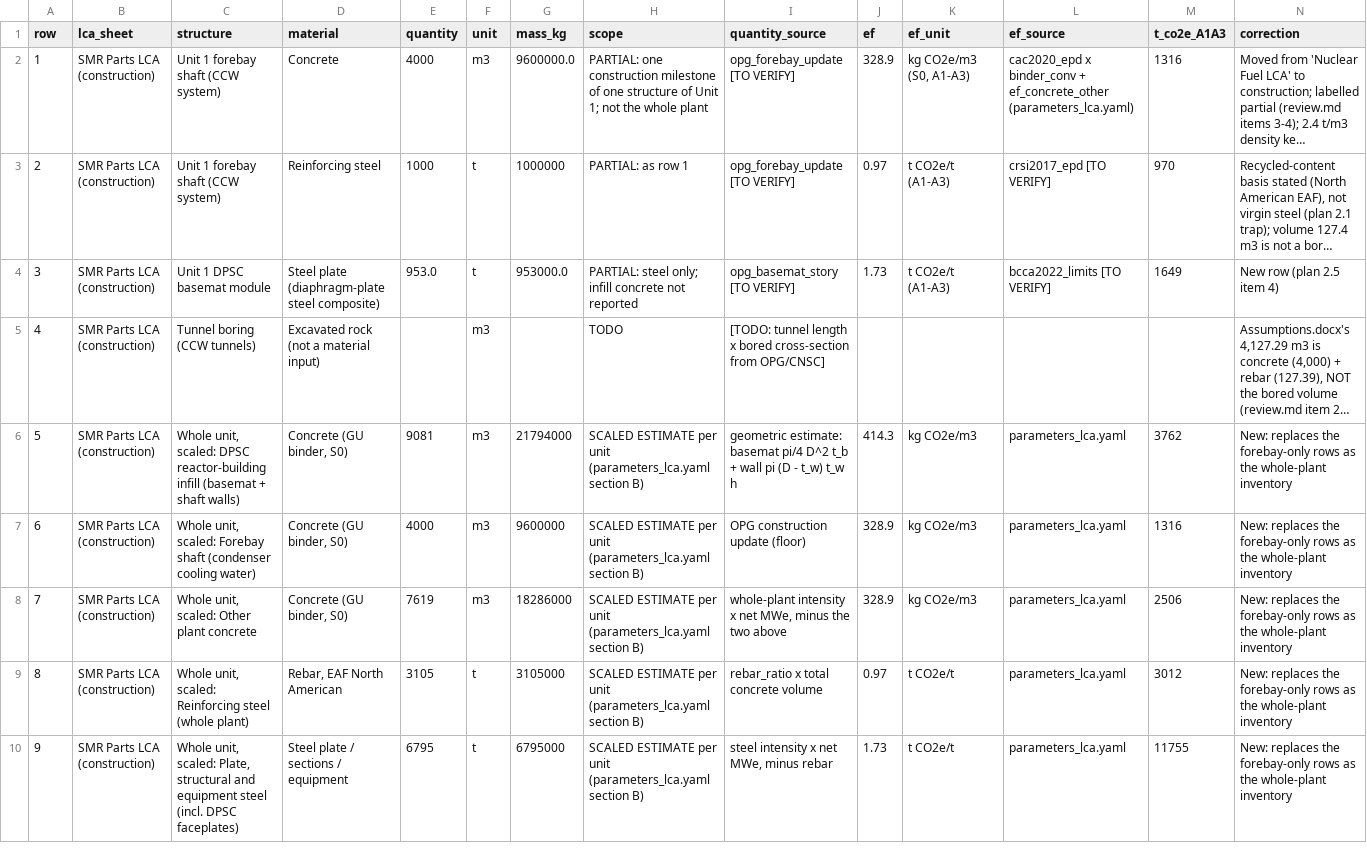
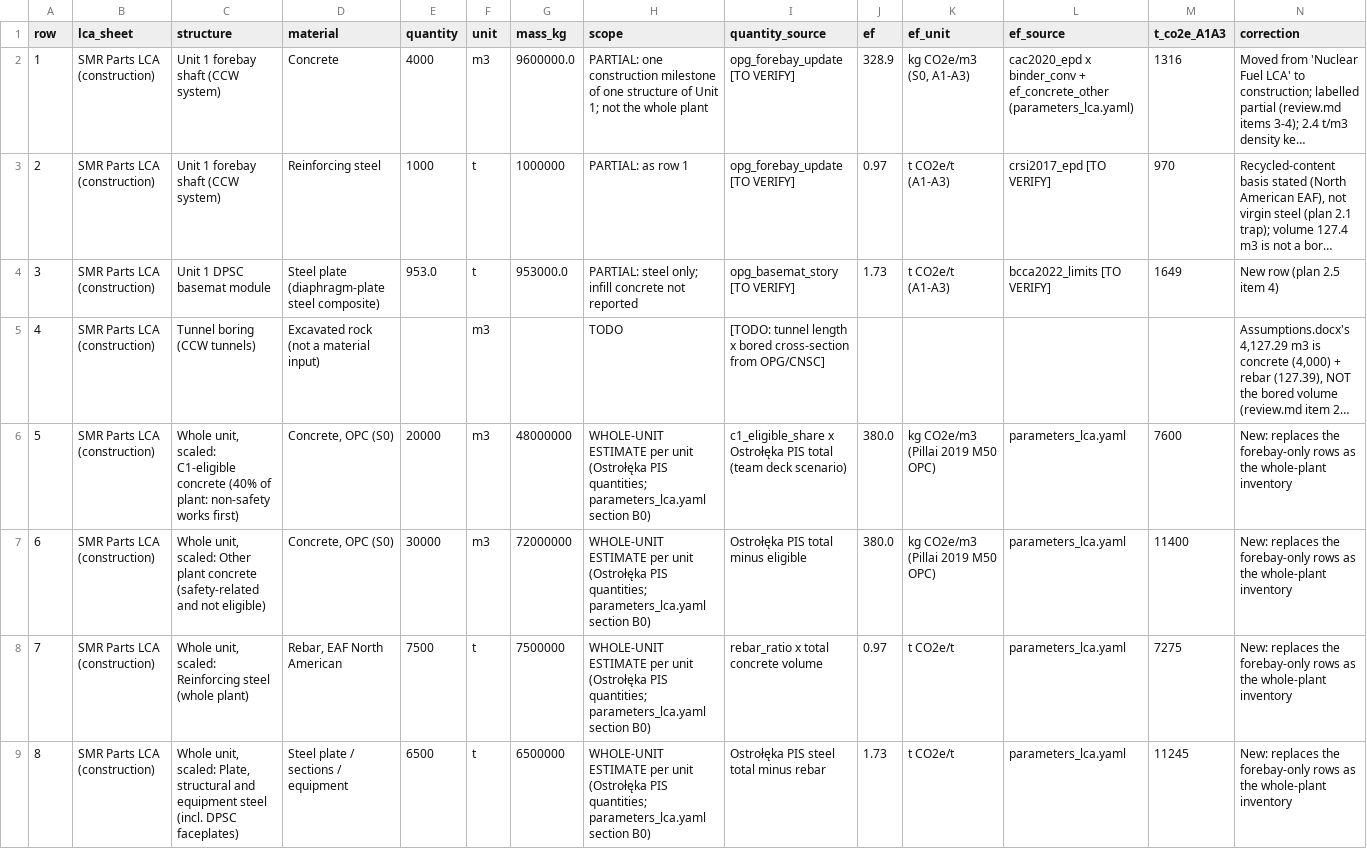
Before and after one commit to vcla0004/MTE4593-Group-Assignment, a CSV file: 03_LCA_Calculations/Accounting_corrected.csv, drawn as a sheet; long unchanged cells end in …; removed rows and columns are numbered as before the commit, all else as after; the diff names each change by its address in the sheet, - before the commit and + after, or states it on an @@ line.

```diff
--- a/03_LCA_Calculations/Accounting_corrected.csv
+++ b/03_LCA_Calculations/Accounting_corrected.csv
-C6 (structure): …unit, scaled: DPSC reactor-building infill (basemat + shaft walls)
+C6 (structure): …unit, scaled: C1-eligible concrete (40% of plant: non-safety works first)
-D6:D7 (material): Concrete (GU binder, S0)
+D6:D7 (material): Concrete, OPC (S0)
-E6 (quantity): 9081
+E6 (quantity): 20000
-G6 (mass_kg): 21794000
+G6 (mass_kg): 48000000
-H6:H7 (scope): SCALED ESTIMATE per unit (parameters_lca.yaml section B)
+H6:H7 (scope): WHOLE-UNIT ESTIMATE per unit (Ostrołęka PIS quantities; parameters_lca.yaml section B0)
-I6 (quantity_source): geometric estimate: basemat pi/4 D^2 t_b + wall pi (D - t_w) t_w h
+I6 (quantity_source): c1_eligible_share x Ostrołęka PIS total (team deck scenario)
-J6 (ef): 414.3
+J6 (ef): 380.0
-K6:K7 (ef_unit): kg CO2e/m3
+K6:K7 (ef_unit): kg CO2e/m3 (Pillai 2019 M50 OPC)
-M6 (t_co2e_A1A3): 3762
+M6 (t_co2e_A1A3): 7600
-C7 (structure): …unit, scaled: Forebay shaft (condenser cooling water)
+C7 (structure): …unit, scaled: Other plant concrete (safety-related and not eligible)
-E7 (quantity): 4000
+E7 (quantity): 30000
-G7 (mass_kg): 9600000
+G7 (mass_kg): 72000000
-I7 (quantity_source): OPG construction update (floor)
+I7 (quantity_source): Ostrołęka PIS total minus eligible
-J7 (ef): 328.9
+J7 (ef): 380.0
-M7 (t_co2e_A1A3): 1316
+M7 (t_co2e_A1A3): 11400
-row 8: 7 | SMR Parts LCA (construction) | Whole unit, scaled: Other plant concrete | Concrete (GU binder, S0) | 7619 | m3 | 18286000 | SCALED ESTIMATE per unit (parameters_lca.yaml section B) | whole-plant intensity x net MWe, minus the two above | 328.9 | kg CO2e/m3 | parameters_lca.yaml | 2506 | New: replaces the forebay-only rows as the whole-plant inventory
@@ column A (row) renumbered from row 8 down @@
-E8 (quantity): 3105
+E8 (quantity): 7500
-G8 (mass_kg): 3105000
+G8 (mass_kg): 7500000
-H8:H9 (scope): SCALED ESTIMATE per unit (parameters_lca.yaml section B)
+H8:H9 (scope): WHOLE-UNIT ESTIMATE per unit (Ostrołęka PIS quantities; parameters_lca.yaml section B0)
-M8 (t_co2e_A1A3): 3012
+M8 (t_co2e_A1A3): 7275
-E9 (quantity): 6795
+E9 (quantity): 6500
-G9 (mass_kg): 6795000
+G9 (mass_kg): 6500000
-I9 (quantity_source): steel intensity x net MWe, minus rebar
+I9 (quantity_source): Ostrołęka PIS steel total minus rebar
-M9 (t_co2e_A1A3): 11755
+M9 (t_co2e_A1A3): 11245
```
Also changed, not shown: 03_LCA_Calculations/results/lca_inventory.csv, 03_LCA_Calculations/results/lca_mc_conversion_alt.csv, 22 other files.
